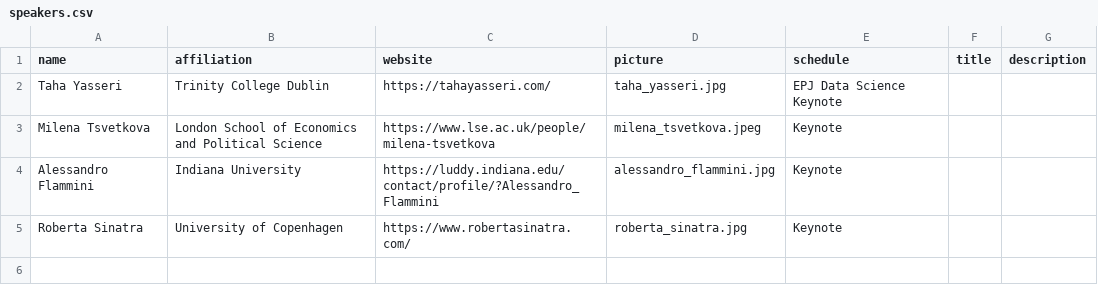
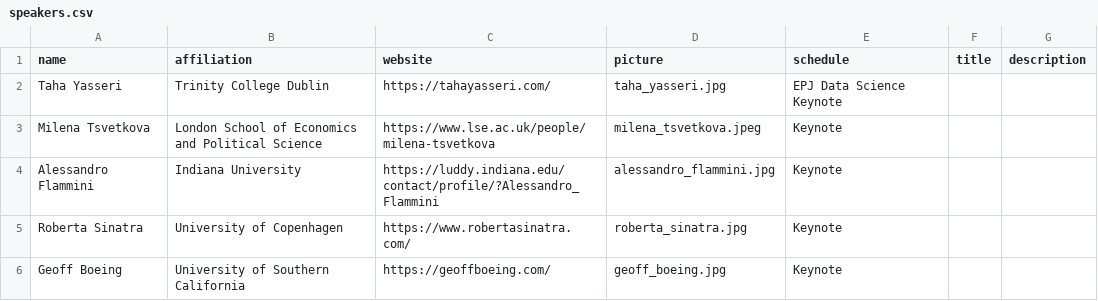
Before and after one commit to CS2Italy/conference, a CSV file: docs/_data/speakers.csv, drawn as a sheet.

Commit message:
update speakers

```diff
--- a/docs/_data/speakers.csv
+++ b/docs/_data/speakers.csv
@@ -5 +5,2 @@ Alessandro Flammini,Indiana University,https://luddy.indiana.edu/contact/profile
 Roberta Sinatra,University of Copenhagen,https://www.robertasinatra.com/,roberta_sinatra.jpg,Keynote,,
+Geoff Boeing,University of Southern California,https://geoffboeing.com/,geoff_boeing.jpg,Keynote,,
```
Also changed, not shown: 1 other file.
